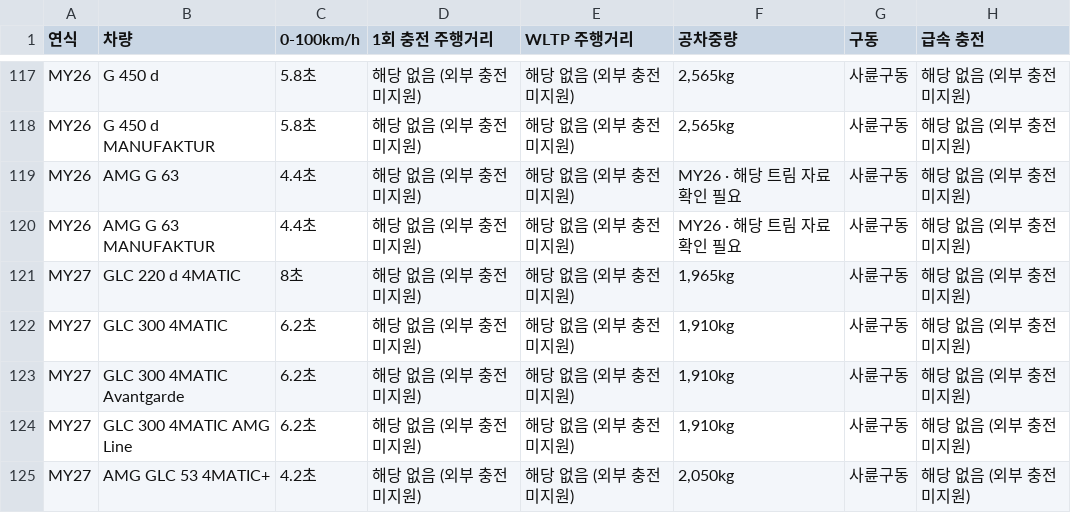
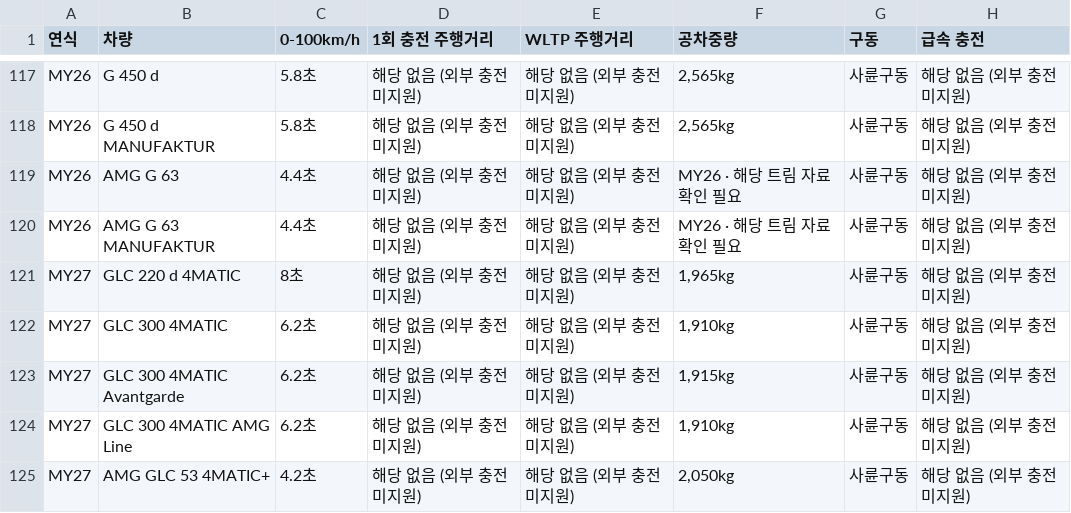
Before and after one commit to ryumangs-coder/benzpro, a CSV file: docs/spec-audit.csv, drawn as a sheet; only a part is shown, gaps mark what is left out; the diff names each change by its address in the sheet, - before the commit and + after, or states it on an @@ line.

```diff
--- a/docs/spec-audit.csv
+++ b/docs/spec-audit.csv
-F123 (공차중량): 1,910kg
+F123 (공차중량): 1,915kg
```
Also changed, not shown: 3 other files.
